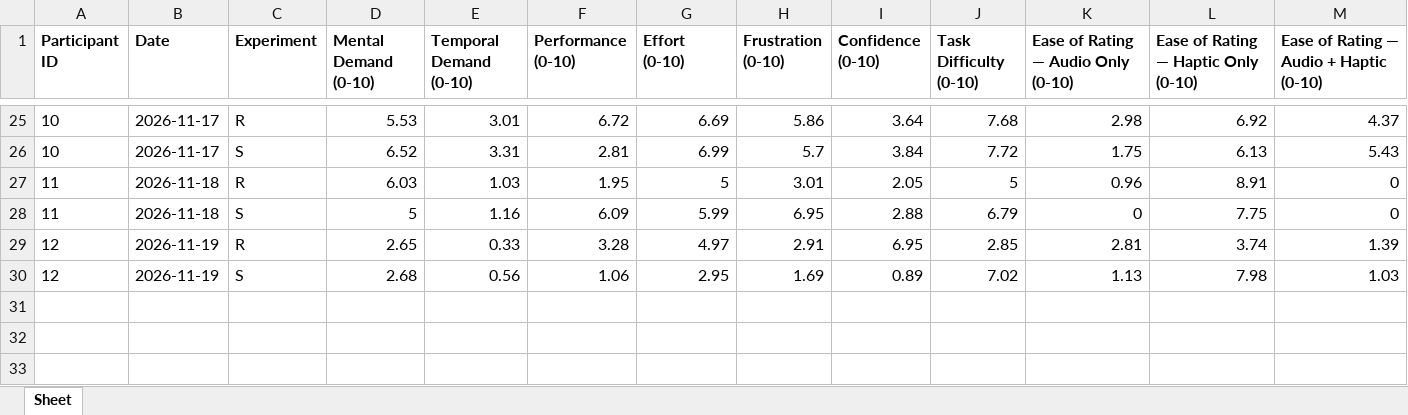
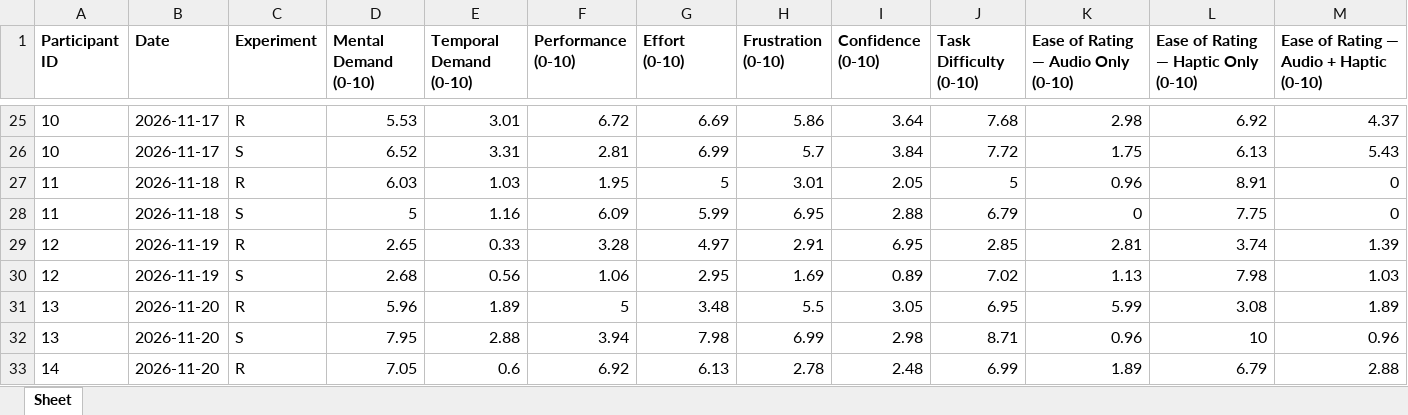
Before and after one commit to luernie/AuditoryIllusions, an Excel workbook: Survey/post_survey_responses.xlsx, sheet Sheet, drawn as a sheet; only a part is shown, gaps mark what is left out; values as stored, in another font and other column widths than the file's, no borders; rows hold the shown columns only; the diff names each change by its address in the sheet, - before the commit and + after, or states it on an @@ line.

Commit message:
adding new user data till 14

```diff
--- a/Survey/post_survey_responses.xlsx (sheet Sheet)
+++ b/Survey/post_survey_responses.xlsx (sheet Sheet)
+row 31: 13 | 2026-11-20 | R | 5.96 | 1.89 | 5 | 3.48 | 5.5 | 3.05 | 6.95 | 5.99 | 3.08 | 1.89
+row 32: 13 | 2026-11-20 | S | 7.95 | 2.88 | 3.94 | 7.98 | 6.99 | 2.98 | 8.71 | 0.96 | 10 | 0.96
+row 33: 14 | 2026-11-20 | R | 7.05 | 0.6 | 6.92 | 6.13 | 2.78 | 2.48 | 6.99 | 1.89 | 6.79 | 2.88
```
Also changed, not shown: Survey/pre_survey_responses.xlsx, 21 other files.
